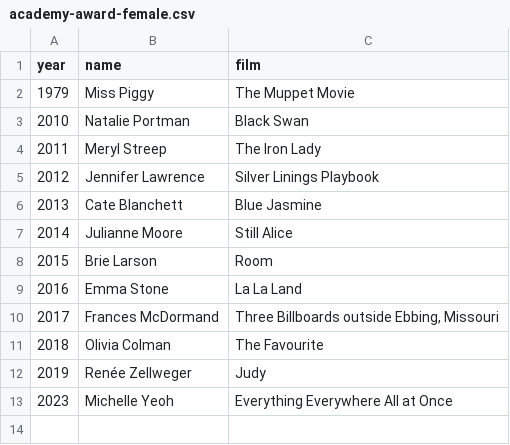
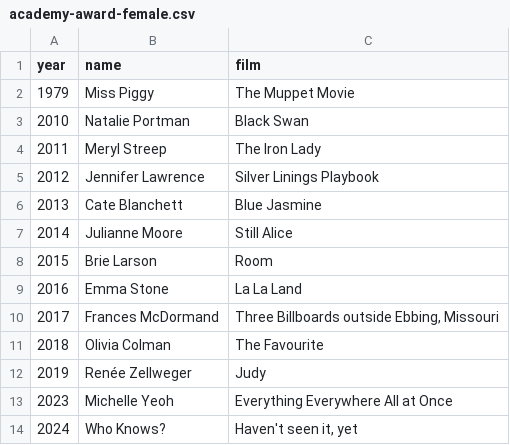
Before and after one commit to guyer/films, a CSV file: academy-award-female.csv, drawn as a sheet; the diff names each change by its address in the sheet, - before the commit and + after, or states it on an @@ line.

Commit message:
Look into the future

```diff
--- a/academy-award-female.csv
+++ b/academy-award-female.csv
+row 14: 2024 | Who Knows? | Haven't seen it, yet
```
